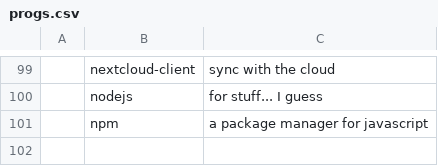
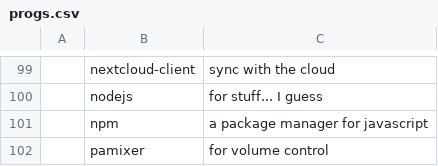
Before and after one commit to Frewacom/FARBS, a CSV file: archi3/progs.csv, drawn as a sheet; only a part is shown, gaps mark what is left out; the diff names each change by its address in the sheet, - before the commit and + after, or states it on an @@ line.

Commit message:
preparing merge

```diff
--- a/archi3/progs.csv
+++ b/archi3/progs.csv
+row 102:  | pamixer | for volume control
```
